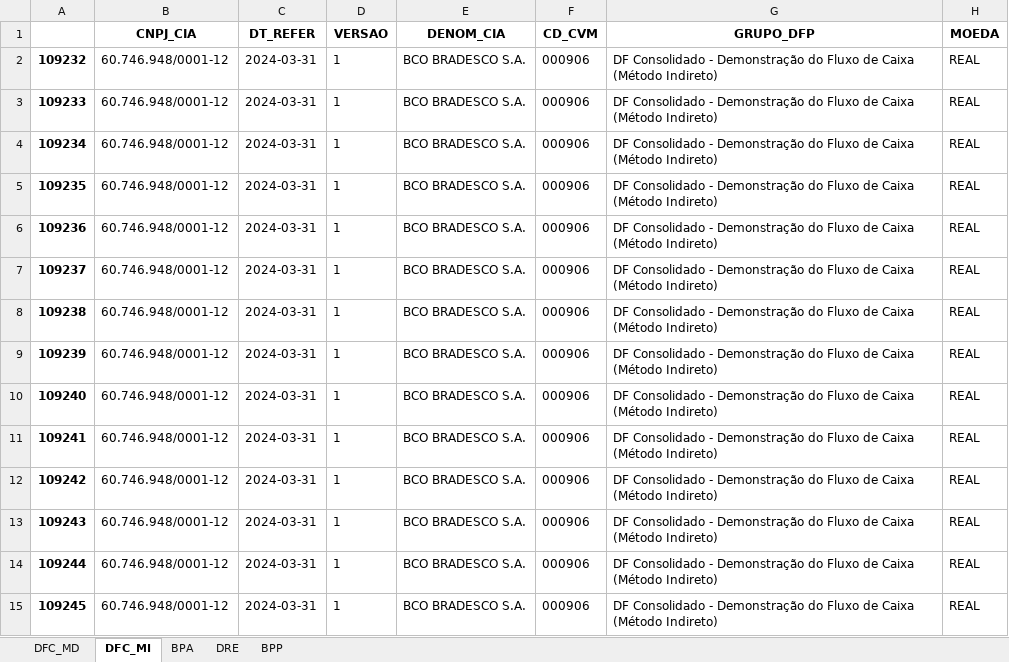
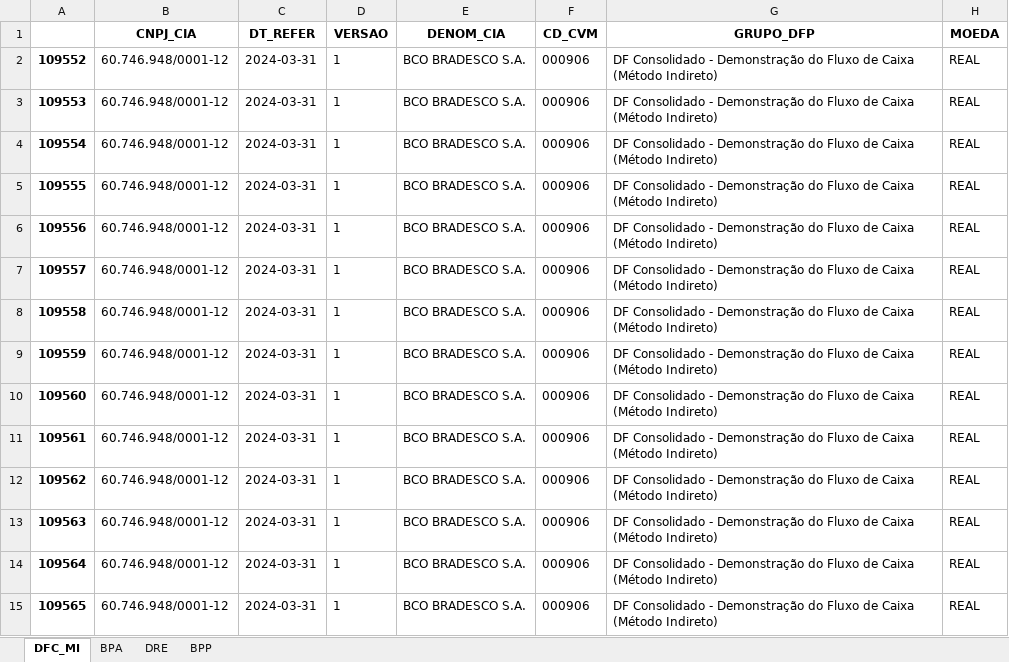
Before and after one commit to T0101J/cvm_dataset, an Excel workbook: output/demonstrativos_raw/Demonstrativos_Empresa_BBDC4.xlsx, sheet DFC_MI, drawn as a sheet; only a part is shown; values as stored, in another font and other column widths than the file's, no borders; the diff covers the shown part only; the diff names each change by its address in the sheet, - before the commit and + after, or states it on an @@ line.

```diff
--- a/output/demonstrativos_raw/Demonstrativos_Empresa_BBDC4.xlsx (sheet DFC_MI)
+++ b/output/demonstrativos_raw/Demonstrativos_Empresa_BBDC4.xlsx (sheet DFC_MI)
-sheet tab: DFC_MD
-A2: 109232
+A2: 109552
-A3: 109233
+A3: 109553
-A4: 109234
+A4: 109554
-A5: 109235
+A5: 109555
-A6: 109236
+A6: 109556
-A7: 109237
+A7: 109557
-A8: 109238
+A8: 109558
-A9: 109239
+A9: 109559
-A10: 109240
+A10: 109560
-A11: 109241
+A11: 109561
-A12: 109242
+A12: 109562
-A13: 109243
+A13: 109563
-A14: 109244
+A14: 109564
-A15: 109245
+A15: 109565
```
Also changed, not shown: 274 edited cells elsewhere in this sheet, sheet DRE, sheet BPP, sheet BPA, output/demonstrativos_bronze/Demonstrativos_Empresa_BBDC4.xlsx, output/demonstrativos_bronze/Demonstrativos_Empresa_BRAV3.xlsx, 5 other files.
